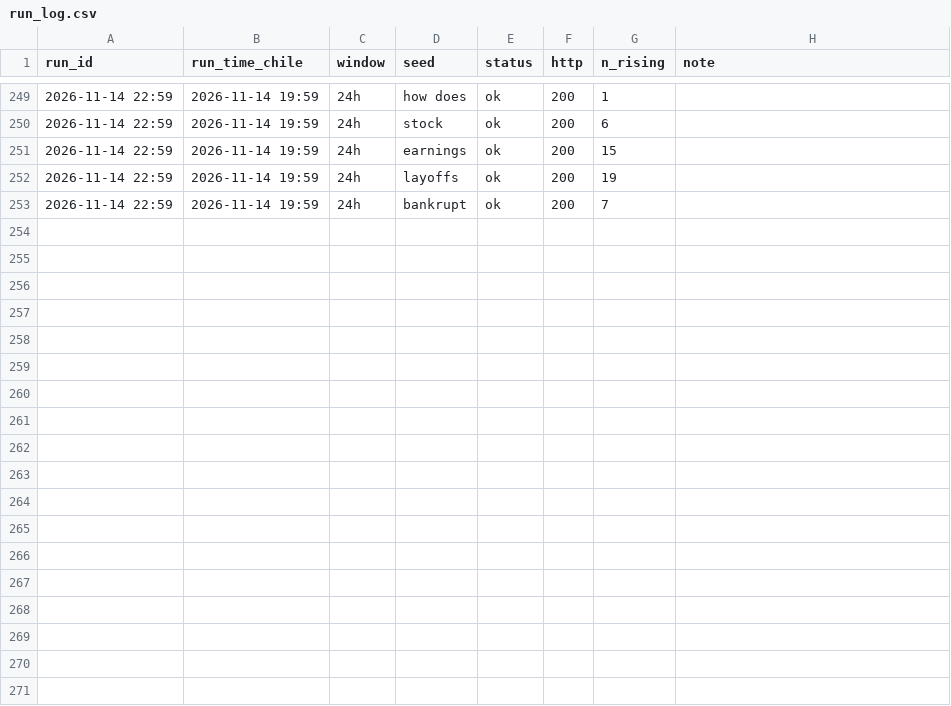
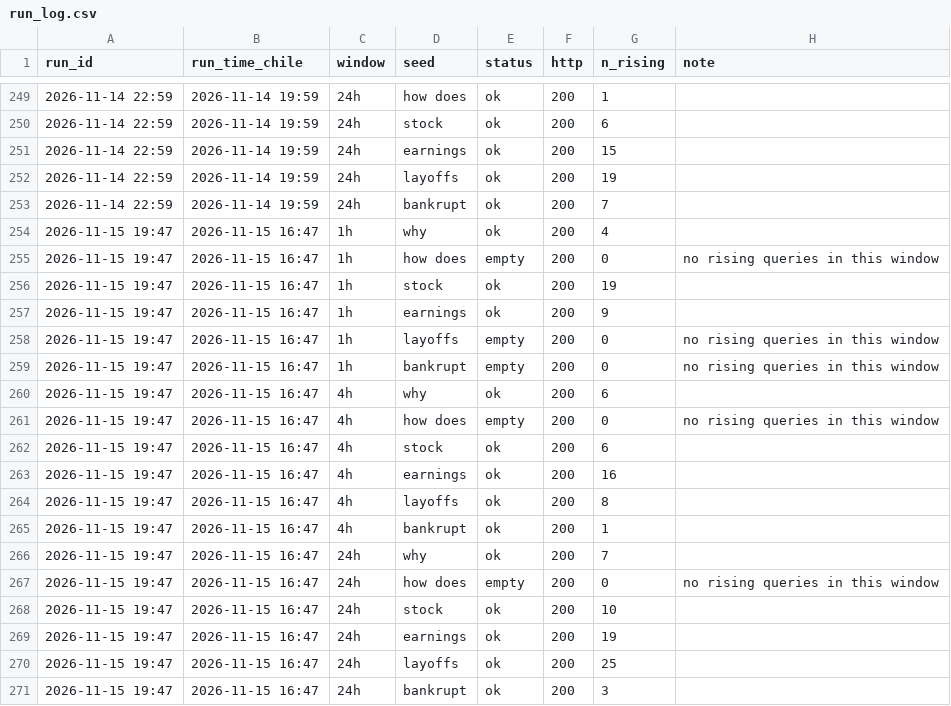
Before and after one commit to JosePenaS/inflow_tracker, a CSV file: data/run_log.csv, drawn as a sheet; only a part is shown, gaps mark what is left out; the diff names each change by its address in the sheet, - before the commit and + after, or states it on an @@ line.

```diff
--- a/data/run_log.csv
+++ b/data/run_log.csv
+row 254: 2026-11-15 19:47 | 2026-11-15 16:47 | 1h | why | ok | 200 | 4
+row 255: 2026-11-15 19:47 | 2026-11-15 16:47 | 1h | how does | empty | 200 | 0 | no rising queries in this window
+row 256: 2026-11-15 19:47 | 2026-11-15 16:47 | 1h | stock | ok | 200 | 19
+row 257: 2026-11-15 19:47 | 2026-11-15 16:47 | 1h | earnings | ok | 200 | 9
+row 258: 2026-11-15 19:47 | 2026-11-15 16:47 | 1h | layoffs | empty | 200 | 0 | no rising queries in this window
+row 259: 2026-11-15 19:47 | 2026-11-15 16:47 | 1h | bankrupt | empty | 200 | 0 | no rising queries in this window
+row 260: 2026-11-15 19:47 | 2026-11-15 16:47 | 4h | why | ok | 200 | 6
+row 261: 2026-11-15 19:47 | 2026-11-15 16:47 | 4h | how does | empty | 200 | 0 | no rising queries in this window
+row 262: 2026-11-15 19:47 | 2026-11-15 16:47 | 4h | stock | ok | 200 | 6
+row 263: 2026-11-15 19:47 | 2026-11-15 16:47 | 4h | earnings | ok | 200 | 16
+row 264: 2026-11-15 19:47 | 2026-11-15 16:47 | 4h | layoffs | ok | 200 | 8
+row 265: 2026-11-15 19:47 | 2026-11-15 16:47 | 4h | bankrupt | ok | 200 | 1
+row 266: 2026-11-15 19:47 | 2026-11-15 16:47 | 24h | why | ok | 200 | 7
+row 267: 2026-11-15 19:47 | 2026-11-15 16:47 | 24h | how does | empty | 200 | 0 | no rising queries in this window
+row 268: 2026-11-15 19:47 | 2026-11-15 16:47 | 24h | stock | ok | 200 | 10
+row 269: 2026-11-15 19:47 | 2026-11-15 16:47 | 24h | earnings | ok | 200 | 19
+row 270: 2026-11-15 19:47 | 2026-11-15 16:47 | 24h | layoffs | ok | 200 | 25
+row 271: 2026-11-15 19:47 | 2026-11-15 16:47 | 24h | bankrupt | ok | 200 | 3
```
Also changed, not shown: data/alerts.csv, 2 other files.
